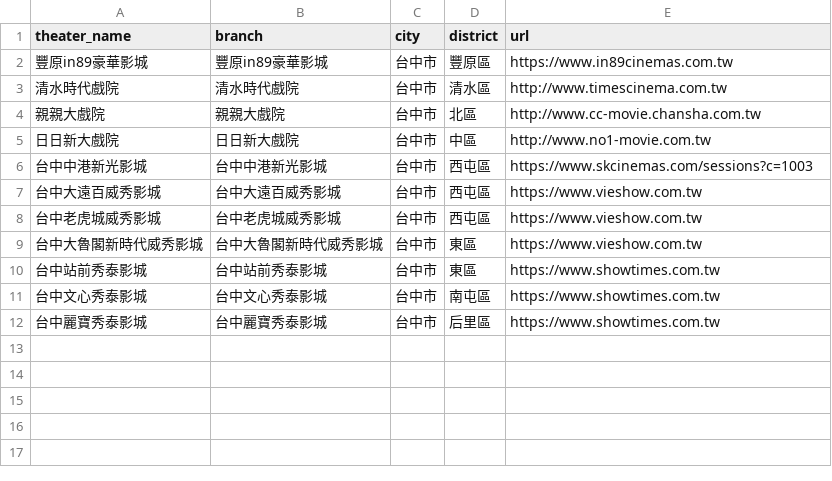
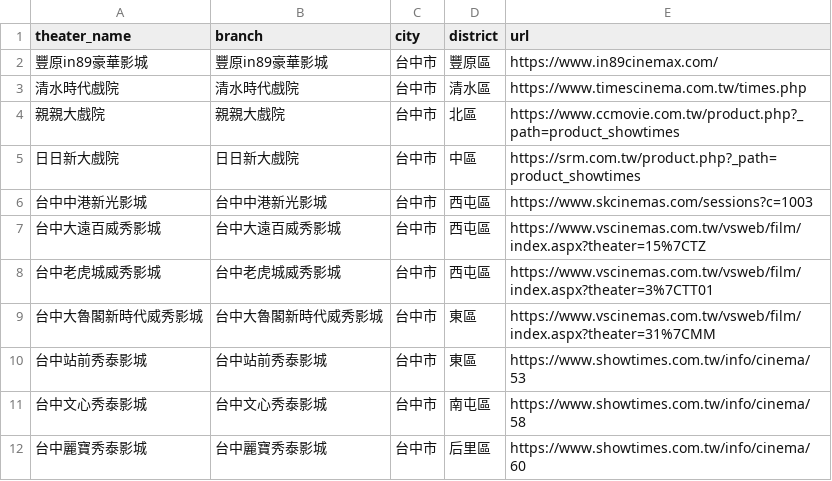
Before and after one commit to redline-1005/Taichung-Movie-API, a CSV file: init_theaters.csv, drawn as a sheet.

Commit message:
更新各影城訂票頁面連結

```diff
--- a/init_theaters.csv
+++ b/init_theaters.csv
@@ -1,12 +1,12 @@
 theater_name,branch,city,district,url
-豐原in89豪華影城,豐原in89豪華影城,台中市,豐原區,https://www.in89cinemas.com.tw
-清水時代戲院,清水時代戲院,台中市,清水區,http://www.timescinema.com.tw
-親親大戲院,親親大戲院,台中市,北區,http://www.cc-movie.chansha.com.tw
-日日新大戲院,日日新大戲院,台中市,中區,http://www.no1-movie.com.tw
+豐原in89豪華影城,豐原in89豪華影城,台中市,豐原區,https://www.in89cinemax.com/
+清水時代戲院,清水時代戲院,台中市,清水區,https://www.timescinema.com.tw/times.php
+親親大戲院,親親大戲院,台中市,北區,https://www.ccmovie.com.tw/product.php?_path=product_showtimes
+日日新大戲院,日日新大戲院,台中市,中區,https://srm.com.tw/product.php?_path=product_showtimes
 台中中港新光影城,台中中港新光影城,台中市,西屯區,https://www.skcinemas.com/sessions?c=1003
-台中大遠百威秀影城,台中大遠百威秀影城,台中市,西屯區,https://www.vieshow.com.tw
-台中老虎城威秀影城,台中老虎城威秀影城,台中市,西屯區,https://www.vieshow.com.tw
-台中大魯閣新時代威秀影城,台中大魯閣新時代威秀影城,台中市,東區,https://www.vieshow.com.tw
-台中站前秀泰影城,台中站前秀泰影城,台中市,東區,https://www.showtimes.com.tw
-台中文心秀泰影城,台中文心秀泰影城,台中市,南屯區,https://www.showtimes.com.tw
-台中麗寶秀泰影城,台中麗寶秀泰影城,台中市,后里區,https://www.showtimes.com.tw
+台中大遠百威秀影城,台中大遠百威秀影城,台中市,西屯區,https://www.vscinemas.com.tw/vsweb/film/index.aspx?theater=15%7CTZ
+台中老虎城威秀影城,台中老虎城威秀影城,台中市,西屯區,https://www.vscinemas.com.tw/vsweb/film/index.aspx?theater=3%7CTT01
+台中大魯閣新時代威秀影城,台中大魯閣新時代威秀影城,台中市,東區,https://www.vscinemas.com.tw/vsweb/film/index.aspx?theater=31%7CMM
+台中站前秀泰影城,台中站前秀泰影城,台中市,東區,https://www.showtimes.com.tw/info/cinema/53
+台中文心秀泰影城,台中文心秀泰影城,台中市,南屯區,https://www.showtimes.com.tw/info/cinema/58
+台中麗寶秀泰影城,台中麗寶秀泰影城,台中市,后里區,https://www.showtimes.com.tw/info/cinema/60
```
